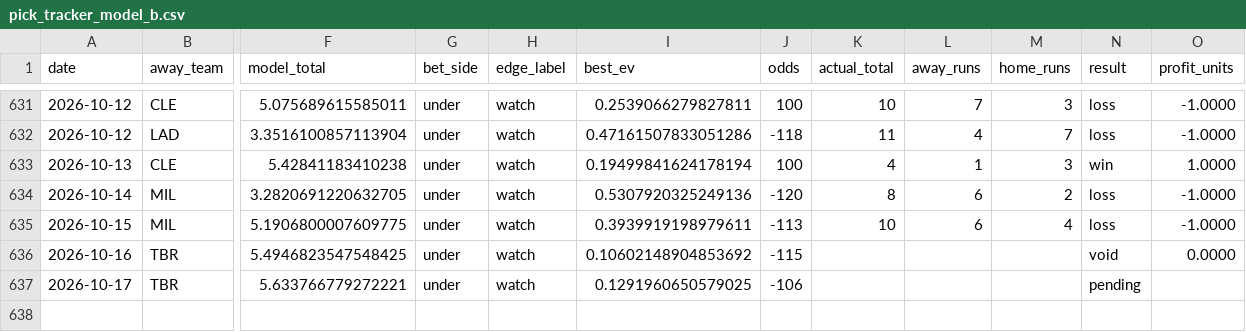
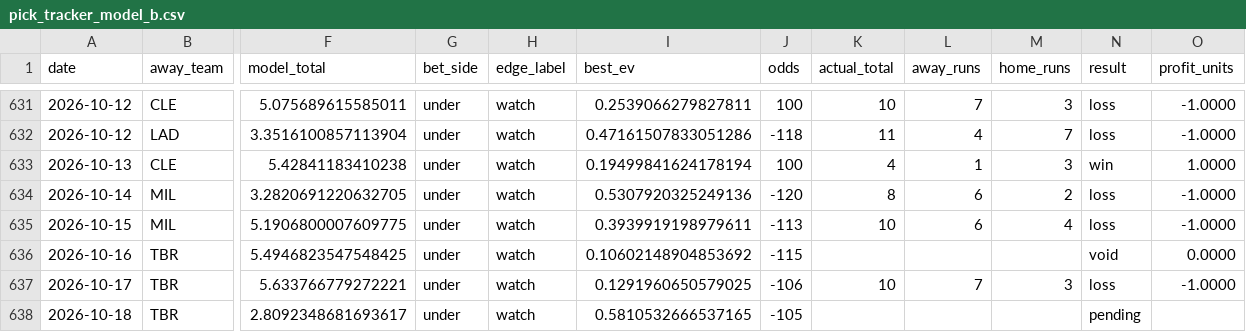
Before and after one commit to Jackstein0/atsrecipts-live-model, a CSV file: atsrecipts-upload-ready/data/processed/pick_tracker_model_b.csv, drawn as a sheet; only a part is shown, gaps mark what is left out; rows hold the shown columns only; the diff names each change by its address in the sheet, - before the commit and + after, or states it on an @@ line.

```diff
--- a/atsrecipts-upload-ready/data/processed/pick_tracker_model_b.csv
+++ b/atsrecipts-upload-ready/data/processed/pick_tracker_model_b.csv
-K637 (actual_total): (empty)
+K637 (actual_total): 10
-L637 (away_runs): (empty)
+L637 (away_runs): 7
-M637 (home_runs): (empty)
+M637 (home_runs): 3
-N637 (result): pending
+N637 (result): loss
-O637 (profit_units): (empty)
+O637 (profit_units): -1.0000
+row 638: 2026-10-18 | TBR | 2.8092348681693617 | under | watch | 0.5810532666537165 | -105 |  |  |  | pending
```
Also changed, not shown: atsrecipts-upload-ready/data/processed/historical_games.csv, atsrecipts-upload-ready/data/processed/pick_tracker.csv, 19 other files.
